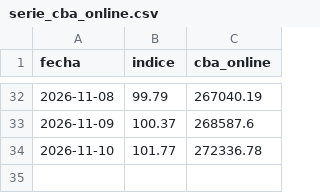
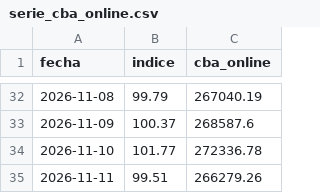
Before and after one commit to Economist28/cba-online, a CSV file: docs/serie_cba_online.csv, drawn as a sheet; only a part is shown, gaps mark what is left out; the diff names each change by its address in the sheet, - before the commit and + after, or states it on an @@ line.

```diff
--- a/docs/serie_cba_online.csv
+++ b/docs/serie_cba_online.csv
+row 35: 2026-11-11 | 99.51 | 266279.26
```
Also changed, not shown: clasificaciones.csv, 2 other files.
